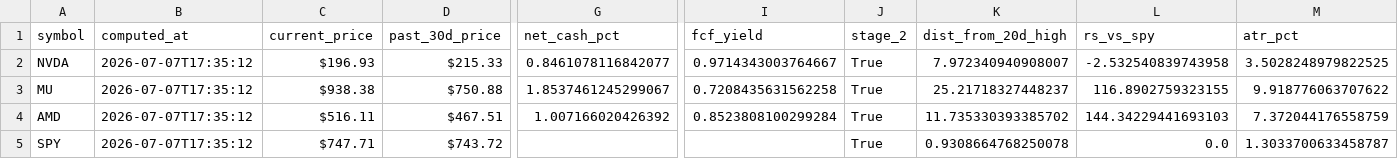
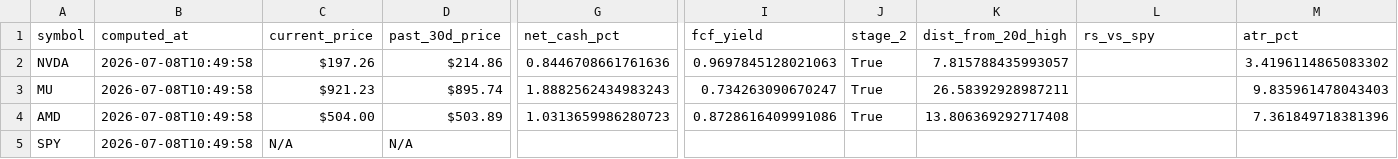
Before and after one commit to frankgrant333-hue/Investment_Radar, a CSV file: latest_metrics.csv, drawn as a sheet; only a part is shown, gaps mark what is left out; the diff covers the shown part only; the diff names each change by its address in the sheet, - before the commit and + after, or states it on an @@ line.

```diff
--- a/latest_metrics.csv
+++ b/latest_metrics.csv
-B2:B5 (computed_at): 2026-07-07T17:35:12
+B2:B5 (computed_at): 2026-07-08T10:49:58
-C2 (current_price): $196.93
+C2 (current_price): $197.26
-D2 (past_30d_price): $215.33
+D2 (past_30d_price): $214.86
-G2 (net_cash_pct): 0.8461078116842077
+G2 (net_cash_pct): 0.8446708661761636
-I2 (fcf_yield): 0.9714343003764667
+I2 (fcf_yield): 0.9697845128021063
-K2 (dist_from_20d_high): 7.972340940908007
+K2 (dist_from_20d_high): 7.815788435993057
-L2 (rs_vs_spy): -2.532540839743958
+L2 (rs_vs_spy): (empty)
-M2 (atr_pct): 3.5028248979822525
+M2 (atr_pct): 3.4196114865083302
-C3 (current_price): $938.38
+C3 (current_price): $921.23
-D3 (past_30d_price): $750.88
+D3 (past_30d_price): $895.74
-G3 (net_cash_pct): 1.8537461245299067
+G3 (net_cash_pct): 1.8882562434983243
-I3 (fcf_yield): 0.7208435631562258
+I3 (fcf_yield): 0.734263090670247
-K3 (dist_from_20d_high): 25.21718327448237
+K3 (dist_from_20d_high): 26.58392928987211
-L3 (rs_vs_spy): 116.8902759323155
+L3 (rs_vs_spy): (empty)
-M3 (atr_pct): 9.918776063707622
+M3 (atr_pct): 9.835961478043403
-C4 (current_price): $516.11
+C4 (current_price): $504.00
-D4 (past_30d_price): $467.51
+D4 (past_30d_price): $503.89
-G4 (net_cash_pct): 1.007166020426392
+G4 (net_cash_pct): 1.0313659986280723
-I4 (fcf_yield): 0.8523808100299284
+I4 (fcf_yield): 0.8728616409991086
-K4 (dist_from_20d_high): 11.735330393385702
+K4 (dist_from_20d_high): 13.806369292717408
-L4 (rs_vs_spy): 144.34229441693103
+L4 (rs_vs_spy): (empty)
-M4 (atr_pct): 7.372044176558759
+M4 (atr_pct): 7.361849718381396
-C5 (current_price): $747.71
+C5 (current_price): N/A
-D5 (past_30d_price): $743.72
+D5 (past_30d_price): N/A
-J5 (stage_2): True
+J5 (stage_2): (empty)
-K5 (dist_from_20d_high): 0.9308664768250078
+K5 (dist_from_20d_high): (empty)
-L5 (rs_vs_spy): 0.0
+L5 (rs_vs_spy): (empty)
-M5 (atr_pct): 1.3033700633458787
+M5 (atr_pct): (empty)
```
Also changed, not shown: 59 edited cells elsewhere in this file, 6 other files.
